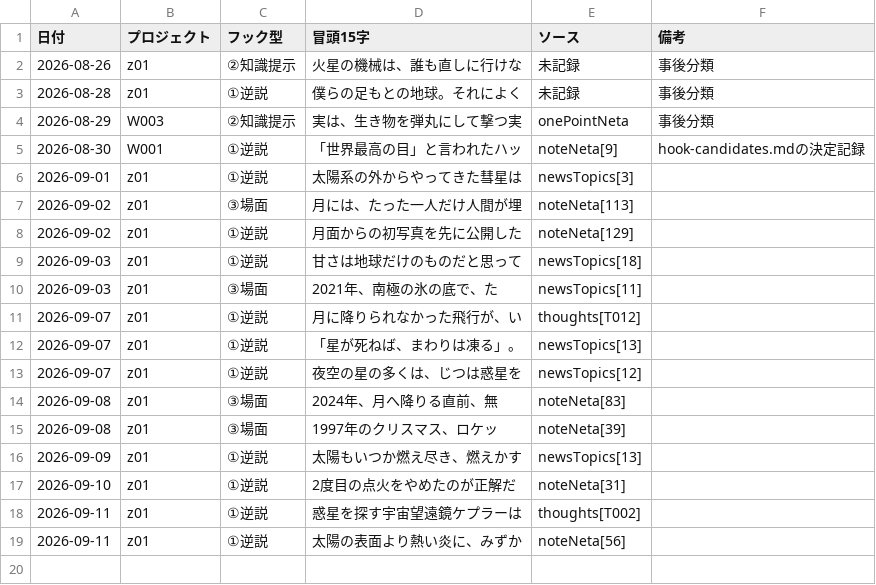
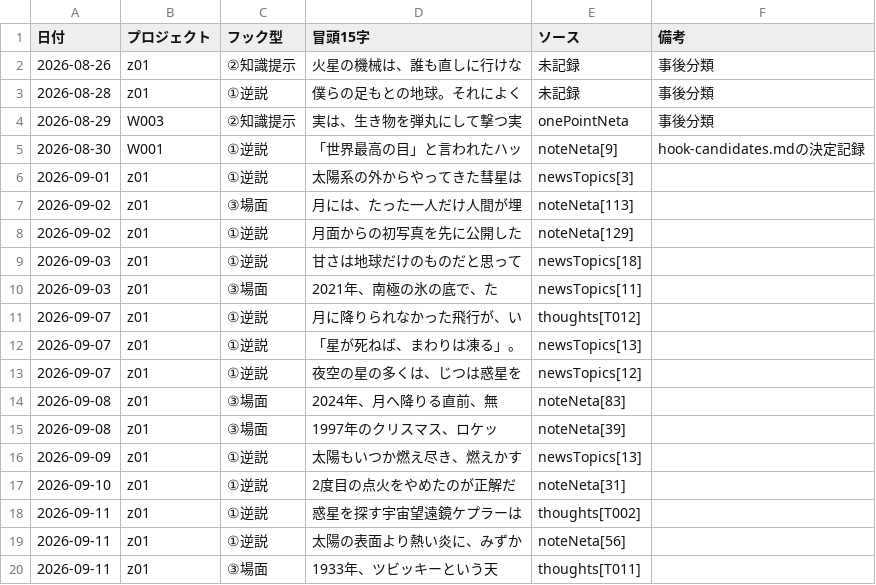
Before and after one commit to useakat/xClaude, a CSV file: logs/hook_records.csv, drawn as a sheet; the diff names each change by its address in the sheet, - before the commit and + after, or states it on an @@ line.

Commit message:
record(hooks): z01 フック型を記録

```diff
--- a/logs/hook_records.csv
+++ b/logs/hook_records.csv
+row 20: 2026-09-11 | z01 | ③場面 | 1933年、ツビッキーという天 | thoughts[T011]
```
